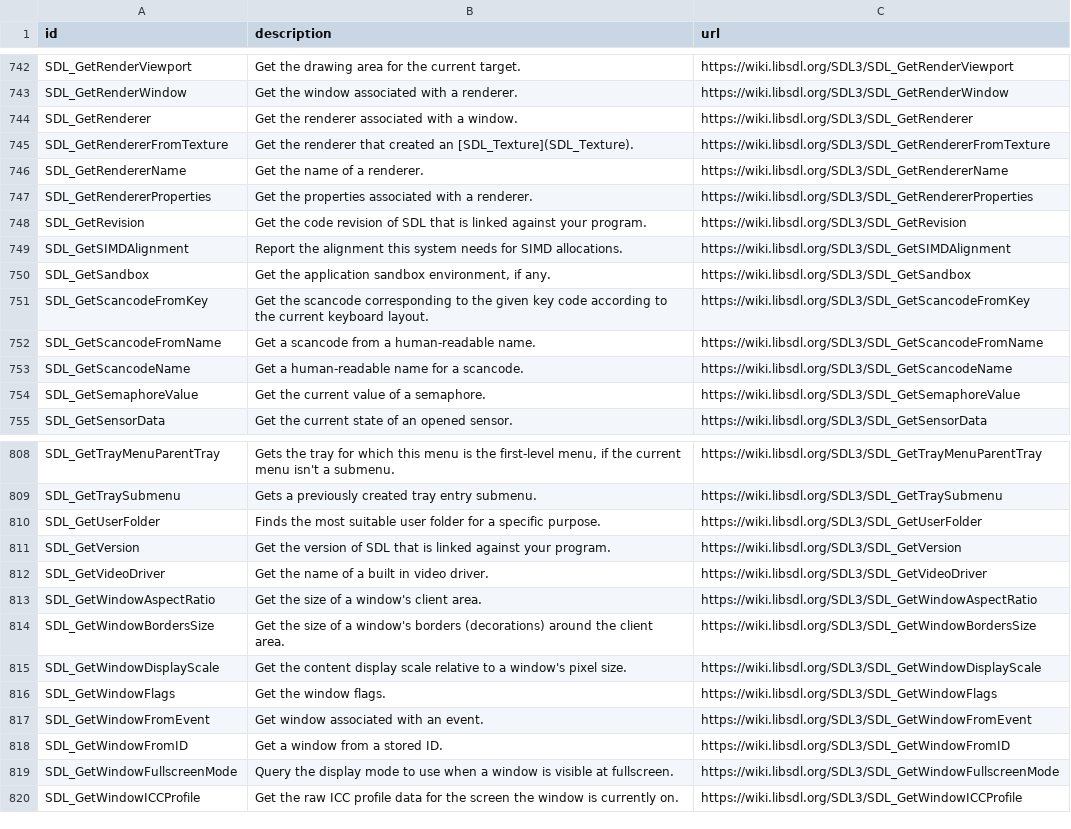
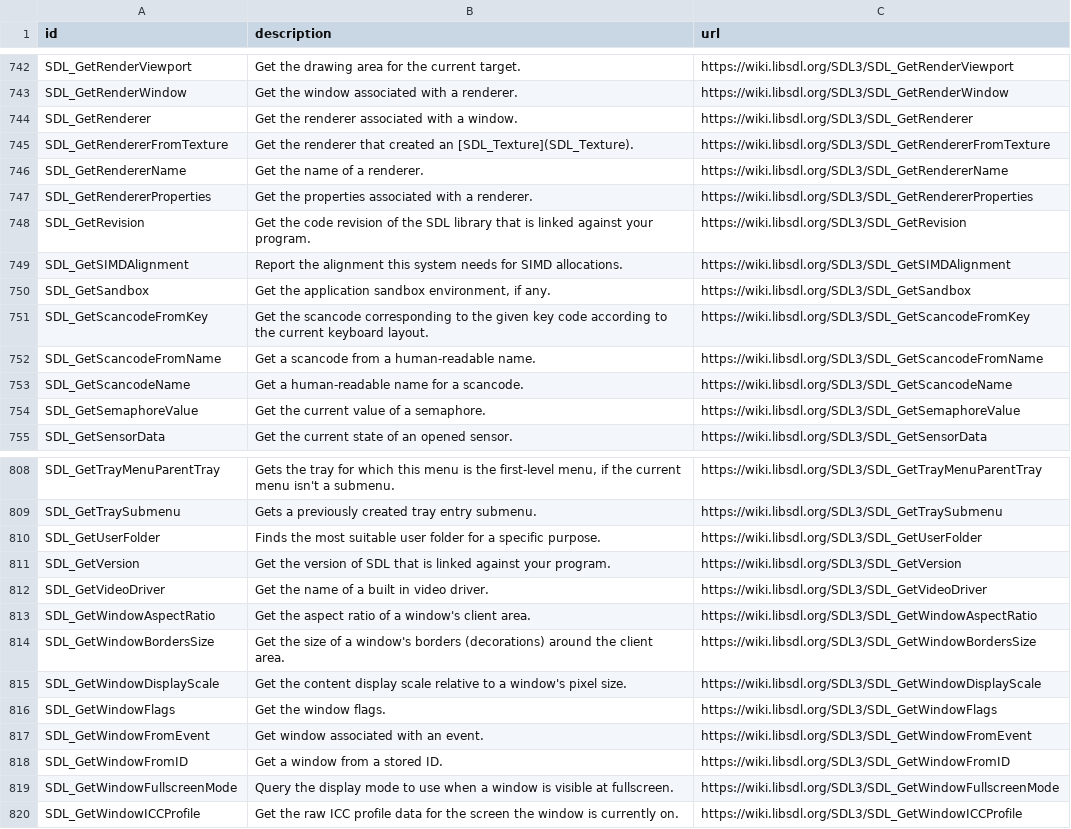
Before and after one commit to Zyko0/go-sdl3, a CSV file: cmd/internal/assets/wiki/annotations.csv, drawn as a sheet; only a part is shown, gaps mark what is left out.

```diff
--- a/cmd/internal/assets/wiki/annotations.csv
+++ b/cmd/internal/assets/wiki/annotations.csv
@@ -1493,4 +1493,4 @@ SDL_GetRendererProperties,"Get the properties associated with a renderer.
 ",https://wiki.libsdl.org/SDL3/SDL_GetRendererProperties
-SDL_GetRevision,"Get the code revision of SDL that is linked against your program.
-",https://wiki.libsdl.org/SDL3/SDL_GetRevision
+SDL_GetRevision,"Get the code revision of the SDL library that is linked against your program.
+",https://wiki.libsdl.org/SDL3/SDL_GetRevision
 SDL_GetSIMDAlignment,"Report the alignment this system needs for SIMD allocations.
@@ -1623,4 +1623,4 @@ SDL_GetVideoDriver,"Get the name of a built in video driver.
 ",https://wiki.libsdl.org/SDL3/SDL_GetVideoDriver
-SDL_GetWindowAspectRatio,"Get the size of a window's client area.
-",https://wiki.libsdl.org/SDL3/SDL_GetWindowAspectRatio
+SDL_GetWindowAspectRatio,"Get the aspect ratio of a window's client area.
+",https://wiki.libsdl.org/SDL3/SDL_GetWindowAspectRatio
 SDL_GetWindowBordersSize,"Get the size of a window's borders (decorations) around the client area.
```
Also changed, not shown: 2 other files.
